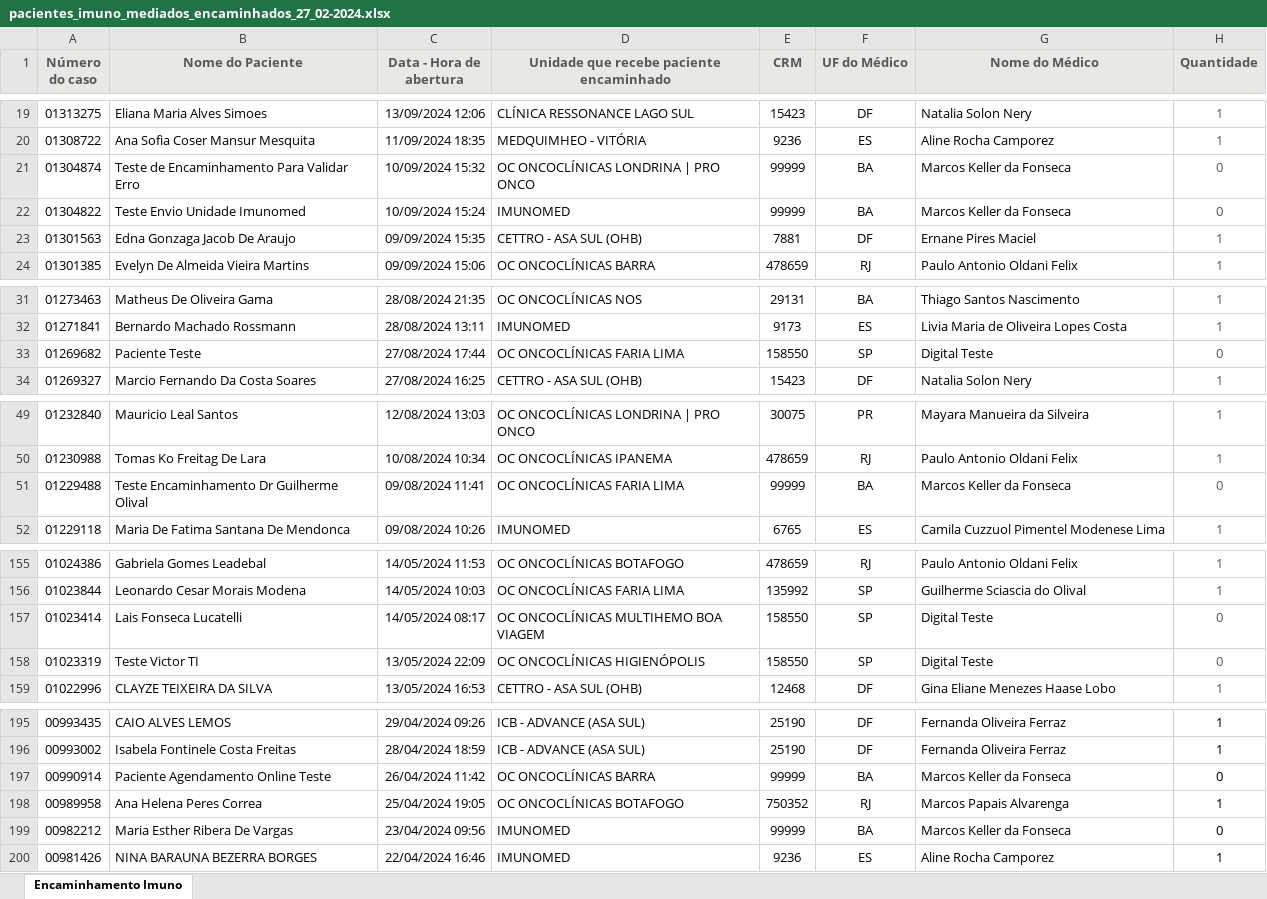
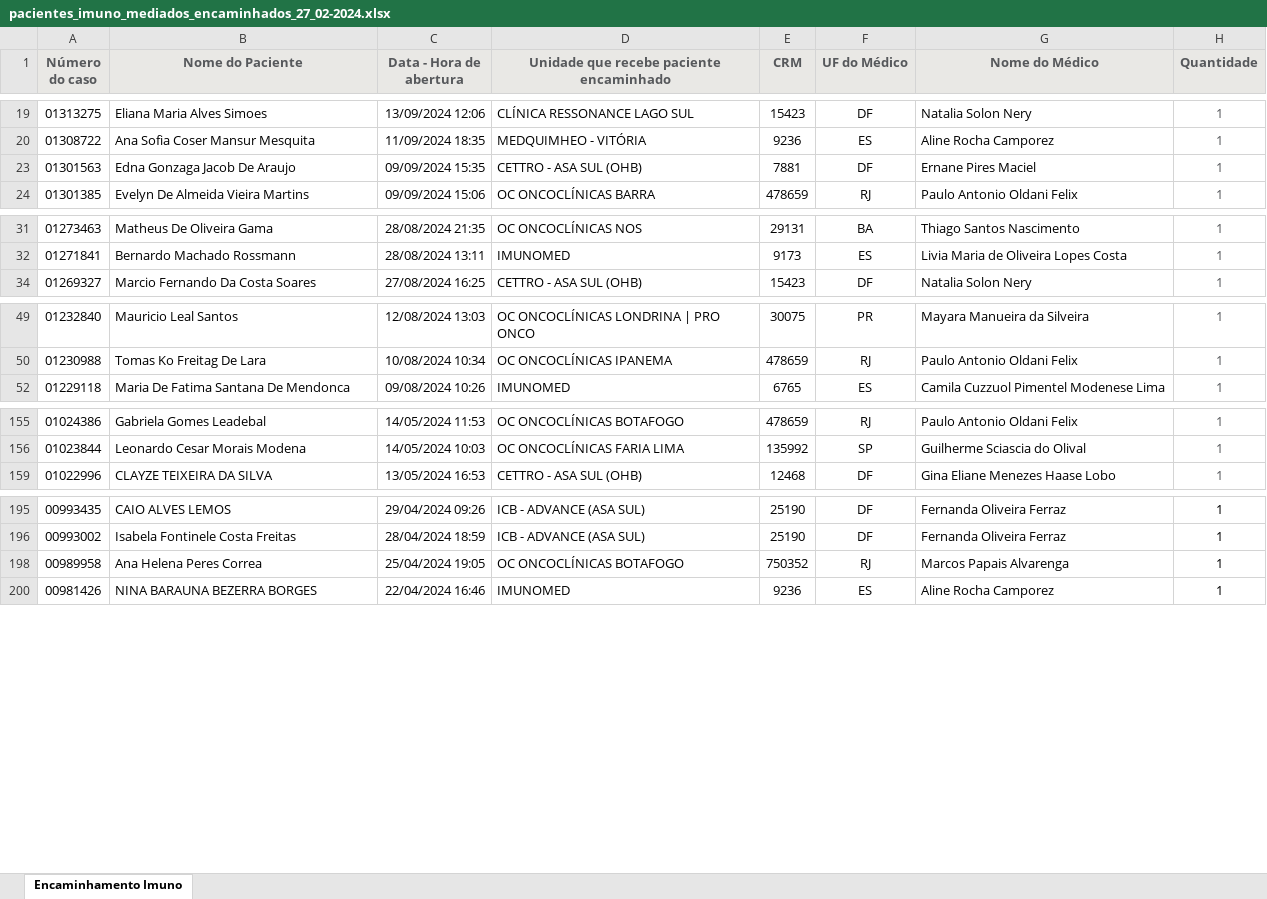
Before and after one commit to marcoskeller/area_logada, an Excel workbook: pacientes_imuno_mediados_encaminhados_27_02-2024.xlsx, sheet Encaminhamento Imuno, drawn as a sheet; only a part is shown, gaps mark what is left out; values as stored, in another font and other column widths than the file's, no borders; the diff covers the shown part only; the diff names each change by its address in the sheet, - before the commit and + after, or states it on an @@ line.

Commit message:
Atualizacao Lista Pacientes Encaminhados Ate o Dia 08/10/2024 - Arquivo Sem Marcadores de Cor

```diff
--- a/pacientes_imuno_mediados_encaminhados_27_02-2024.xlsx (sheet Encaminhamento Imuno)
+++ b/pacientes_imuno_mediados_encaminhados_27_02-2024.xlsx (sheet Encaminhamento Imuno)
@@ row 21 hidden: 01304874 | Teste de Encaminhamento Para Validar Erro | 10/09/2024 15:32 | OC ONCOCLÍNICAS LONDRINA | PRO ONCO | 99999 | BA | Marcos Keller da Fonseca | 0 @@
@@ row 22 hidden: 01304822 | Teste Envio Unidade Imunomed | 10/09/2024 15:24 | IMUNOMED | 99999 | BA | Marcos Keller da Fonseca | 0 @@
@@ row 33 hidden: 01269682 | Paciente Teste | 27/08/2024 17:44 | OC ONCOCLÍNICAS FARIA LIMA | 158550 | SP | Digital Teste | 0 @@
@@ row 51 hidden: 01229488 | Teste Encaminhamento Dr Guilherme Olival | 09/08/2024 11:41 | OC ONCOCLÍNICAS FARIA LIMA | 99999 | BA | Marcos Keller da Fonseca | 0 @@
@@ row 157 hidden: 01023414 | Lais Fonseca Lucatelli | 14/05/2024 08:17 | OC ONCOCLÍNICAS MULTIHEMO BOA VIAGEM | 158550 | SP | Digital Teste | 0 @@
@@ row 158 hidden: 01023319 | Teste Victor TI | 13/05/2024 22:09 | OC ONCOCLÍNICAS HIGIENÓPOLIS | 158550 | SP | Digital Teste | 0 @@
@@ row 197 hidden: 00990914 | Paciente Agendamento Online Teste | 26/04/2024 11:42 | OC ONCOCLÍNICAS BARRA | 99999 | BA | Marcos Keller da Fonseca | 0 @@
@@ row 199 hidden: 00982212 | Maria Esther Ribera De Vargas | 23/04/2024 09:56 | IMUNOMED | 99999 | BA | Marcos Keller da Fonseca | 0 @@
```
Also changed, not shown: 6 hidden or unhidden rows and cell formats elsewhere in this sheet.
